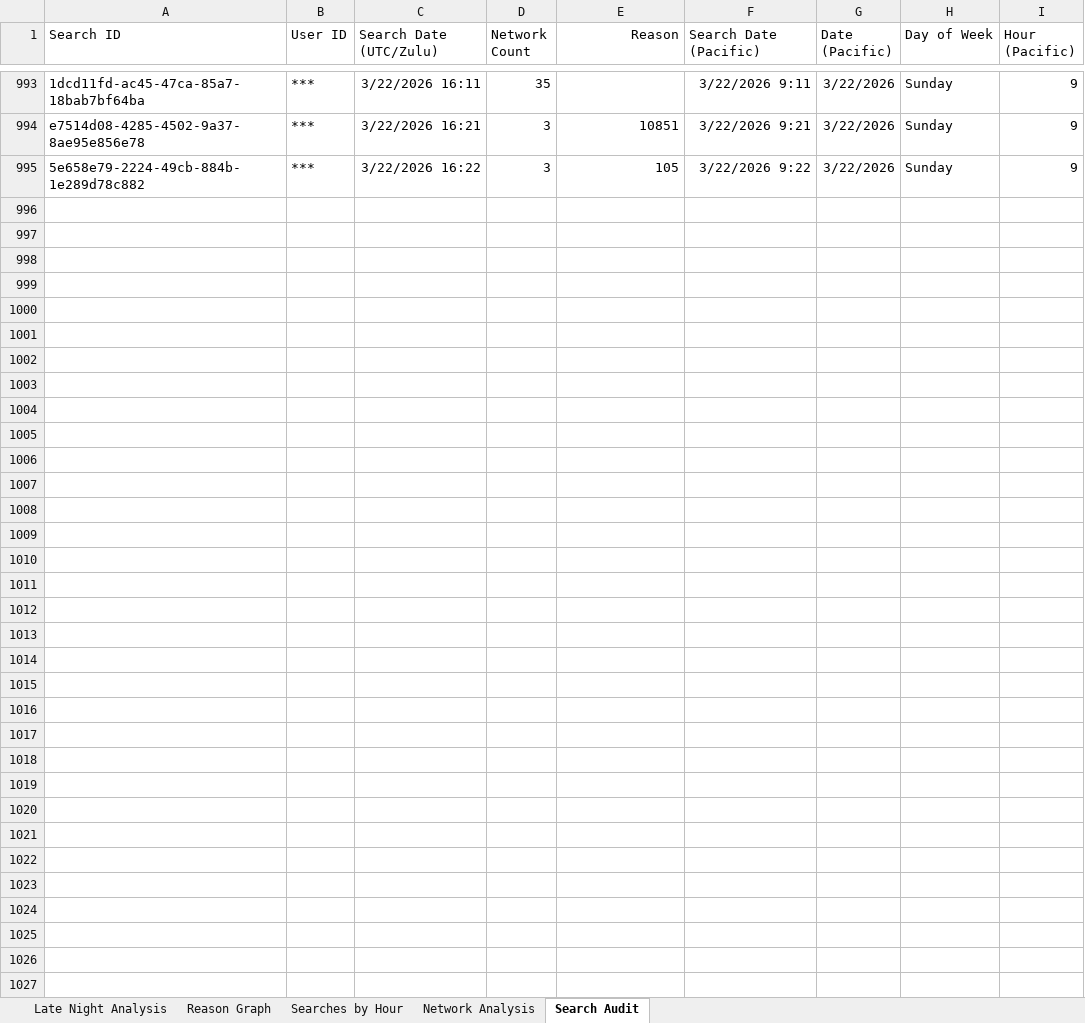
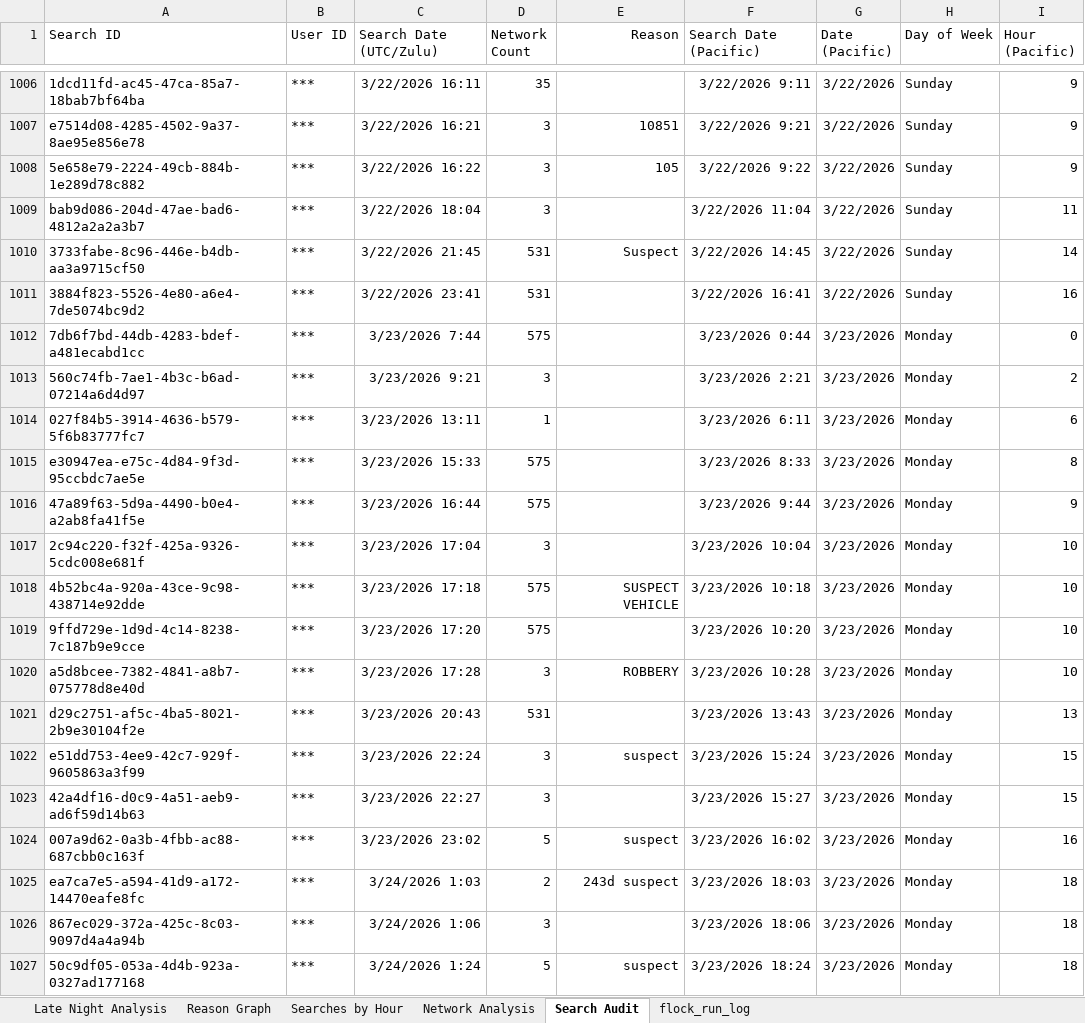
Before and after one commit to terminaldidy115/yuba-county-flock-oversight, an Excel workbook: search_audit_pacific.xlsx, sheet Search Audit, drawn as a sheet; only a part is shown, gaps mark what is left out; values as stored, in another font and other column widths than the file's, no borders; table styles not drawn; the diff covers the shown part only; the diff names each change by its address in the sheet, - before the commit and + after, or states it on an @@ line.

```diff
--- a/search_audit_pacific.xlsx (sheet Search Audit)
+++ b/search_audit_pacific.xlsx (sheet Search Audit)
+sheet tab: flock_run_log
+row 1009: bab9d086-204d-47ae-bad6-4812a2a2a3b7 | *** | 3/22/2026 18:04 | 3 |  | 3/22/2026 11:04 | 3/22/2026 | Sunday | 11
+row 1010: 3733fabe-8c96-446e-b4db-aa3a9715cf50 | *** | 3/22/2026 21:45 | 531 | Suspect | 3/22/2026 14:45 | 3/22/2026 | Sunday | 14
+row 1011: 3884f823-5526-4e80-a6e4-7de5074bc9d2 | *** | 3/22/2026 23:41 | 531 |  | 3/22/2026 16:41 | 3/22/2026 | Sunday | 16
+row 1012: 7db6f7bd-44db-4283-bdef-a481ecabd1cc | *** | 3/23/2026 7:44 | 575 |  | 3/23/2026 0:44 | 3/23/2026 | Monday | 0
+row 1013: 560c74fb-7ae1-4b3c-b6ad-07214a6d4d97 | *** | 3/23/2026 9:21 | 3 |  | 3/23/2026 2:21 | 3/23/2026 | Monday | 2
+row 1014: 027f84b5-3914-4636-b579-5f6b83777fc7 | *** | 3/23/2026 13:11 | 1 |  | 3/23/2026 6:11 | 3/23/2026 | Monday | 6
+row 1015: e30947ea-e75c-4d84-9f3d-95ccbdc7ae5e | *** | 3/23/2026 15:33 | 575 |  | 3/23/2026 8:33 | 3/23/2026 | Monday | 8
+row 1016: 47a89f63-5d9a-4490-b0e4-a2ab8fa41f5e | *** | 3/23/2026 16:44 | 575 |  | 3/23/2026 9:44 | 3/23/2026 | Monday | 9
+row 1017: 2c94c220-f32f-425a-9326-5cdc008e681f | *** | 3/23/2026 17:04 | 3 |  | 3/23/2026 10:04 | 3/23/2026 | Monday | 10
+row 1018: 4b52bc4a-920a-43ce-9c98-438714e92dde | *** | 3/23/2026 17:18 | 575 | SUSPECT VEHICLE | 3/23/2026 10:18 | 3/23/2026 | Monday | 10
+row 1019: 9ffd729e-1d9d-4c14-8238-7c187b9e9cce | *** | 3/23/2026 17:20 | 575 |  | 3/23/2026 10:20 | 3/23/2026 | Monday | 10
+row 1020: a5d8bcee-7382-4841-a8b7-075778d8e40d | *** | 3/23/2026 17:28 | 3 | ROBBERY | 3/23/2026 10:28 | 3/23/2026 | Monday | 10
+row 1021: d29c2751-af5c-4ba5-8021-2b9e30104f2e | *** | 3/23/2026 20:43 | 531 |  | 3/23/2026 13:43 | 3/23/2026 | Monday | 13
+row 1022: e51dd753-4ee9-42c7-929f-9605863a3f99 | *** | 3/23/2026 22:24 | 3 | suspect | 3/23/2026 15:24 | 3/23/2026 | Monday | 15
+row 1023: 42a4df16-d0c9-4a51-aeb9-ad6f59d14b63 | *** | 3/23/2026 22:27 | 3 |  | 3/23/2026 15:27 | 3/23/2026 | Monday | 15
+row 1024: 007a9d62-0a3b-4fbb-ac88-687cbb0c163f | *** | 3/23/2026 23:02 | 5 | suspect | 3/23/2026 16:02 | 3/23/2026 | Monday | 16
+row 1025: ea7ca7e5-a594-41d9-a172-14470eafe8fc | *** | 3/24/2026 1:03 | 2 | 243d suspect | 3/23/2026 18:03 | 3/23/2026 | Monday | 18
+row 1026: 867ec029-372a-425c-8c03-9097d4a4a94b | *** | 3/24/2026 1:06 | 3 |  | 3/23/2026 18:06 | 3/23/2026 | Monday | 18
+row 1027: 50c9df05-053a-4d4b-923a-0327ad177168 | *** | 3/24/2026 1:24 | 5 | suspect | 3/23/2026 18:24 | 3/23/2026 | Monday | 18
```
Also changed, not shown: 57 added rows elsewhere in this sheet, sheet Network Analysis, sheet Late Night Analysis, sheet Searches by Hour, sheet Reason Graph, charts or pictures, Master Audit.xlsx, 1 other file.
